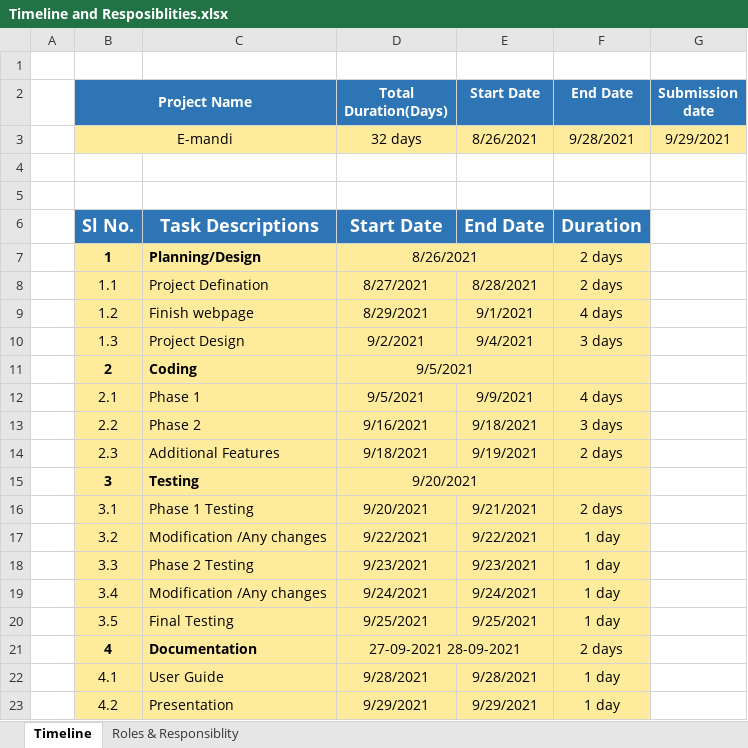
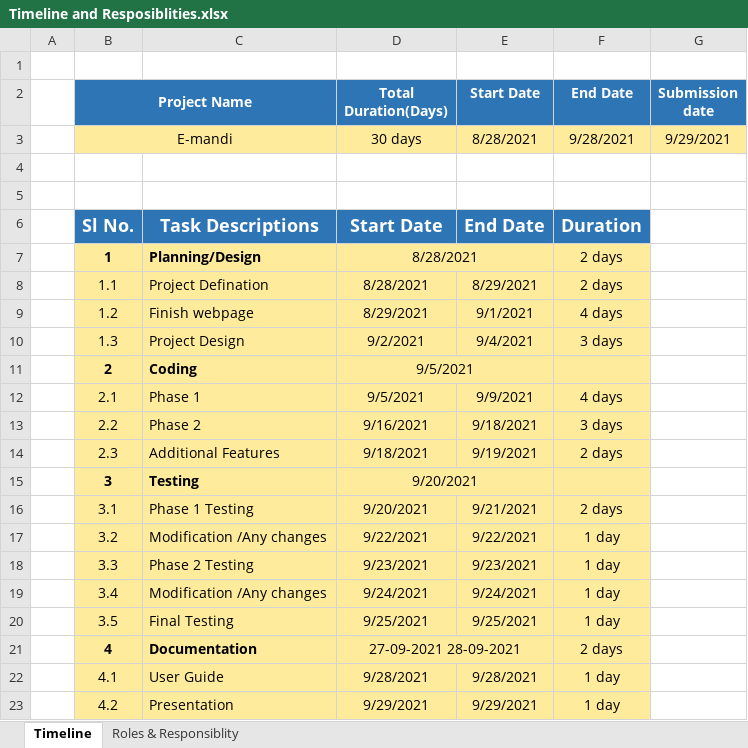
Before and after one commit to sumitsabbinwar/E-Mandi_GroupNo20_May2021, an Excel workbook: Timeline and Resposiblities.xlsx, sheet Timeline, drawn as a sheet; values as stored, in another font and other column widths than the file's, no borders; charts and pictures not drawn; the diff names each change by its address in the sheet, - before the commit and + after, or states it on an @@ line.

Commit message:
Add files via upload

```diff
--- a/Timeline and Resposiblities.xlsx (sheet Timeline)
+++ b/Timeline and Resposiblities.xlsx (sheet Timeline)
-C2 fill: #2E75B6
+C2 fill: none
-C3 fill: #FFEB9C
+C3 fill: none
-D3 (Total Duration(Days)): 32 days
+D3 (Total Duration(Days)): 30 days
-E3 (Start Date): 8/26/2021
+E3 (Start Date): 8/28/2021
-D7 (Total Duration(Days)): 8/26/2021
+D7 (Total Duration(Days)): 8/28/2021
-E7 fill: #FFEB9C
+E7 fill: none
-D8 (Total Duration(Days)): 8/27/2021
+D8 (Total Duration(Days)): 8/28/2021
-E8 (Start Date): 8/28/2021
+E8 (Start Date): 8/29/2021
-E11 fill: #FFEB9C
+E11 fill: none
-E15 fill: #FFEB9C
+E15 fill: none
-E21 fill: #FFEB9C
+E21 fill: none
```
Also changed, not shown: sheet Roles & Responsiblity, charts or pictures.
